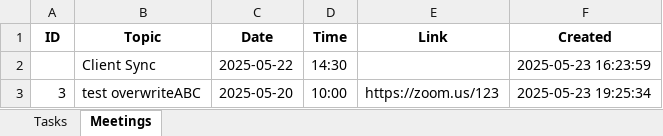
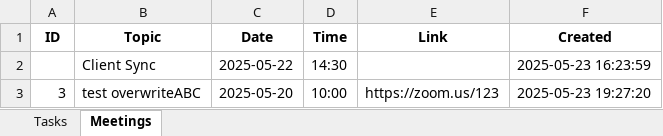
Before and after one commit to peezedabdullah/Oraican-Project-Tracker, an Excel workbook: oraican tracker.xlsx, sheet Meetings, drawn as a sheet; values as stored, in another font and other column widths than the file's, no borders; the diff names each change by its address in the sheet, - before the commit and + after, or states it on an @@ line.

Commit message:
Update oraican tracker.xlsx

```diff
--- a/oraican tracker.xlsx (sheet Meetings)
+++ b/oraican tracker.xlsx (sheet Meetings)
-F3 (Created): 2025-05-23 19:25:34
+F3 (Created): 2025-05-23 19:27:20
```
